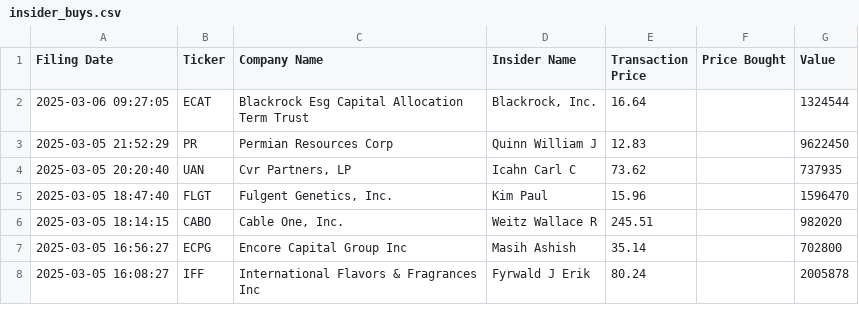
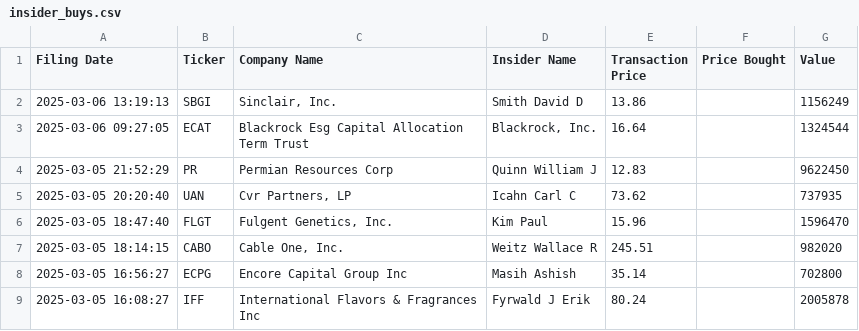
Before and after one commit to avillanuevak/Insider_Trades, a CSV file: Scraping/insider_buys.csv, drawn as a sheet; only a part is shown.

```diff
--- a/Scraping/insider_buys.csv
+++ b/Scraping/insider_buys.csv
@@ -1,2 +1,3 @@
 Filing Date,Ticker,Company Name,Insider Name,Transaction Price,Price Bought,Value
+2025-03-06 13:19:13,SBGI,"Sinclair, Inc.",Smith David D,13.86,,1156249
 2025-03-06 09:27:05,ECAT,Blackrock Esg Capital Allocation Term Trust,"Blackrock, Inc.",16.64,,1324544
```
Also changed, not shown: 1 other file.
